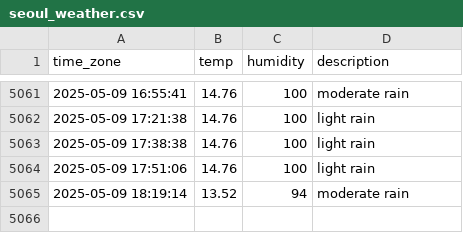
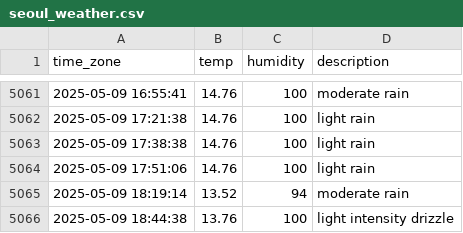
Before and after one commit to sunJungonly/seoul_weather, a CSV file: seoul_weather.csv, drawn as a sheet; only a part is shown, gaps mark what is left out.

```diff
--- a/seoul_weather.csv
+++ b/seoul_weather.csv
@@ -5065 +5065,2 @@ time_zone,temp,humidity,description
 2025-05-09 18:19:14,13.52,94,moderate rain
+2025-05-09 18:44:38,13.76,100,light intensity drizzle
```
